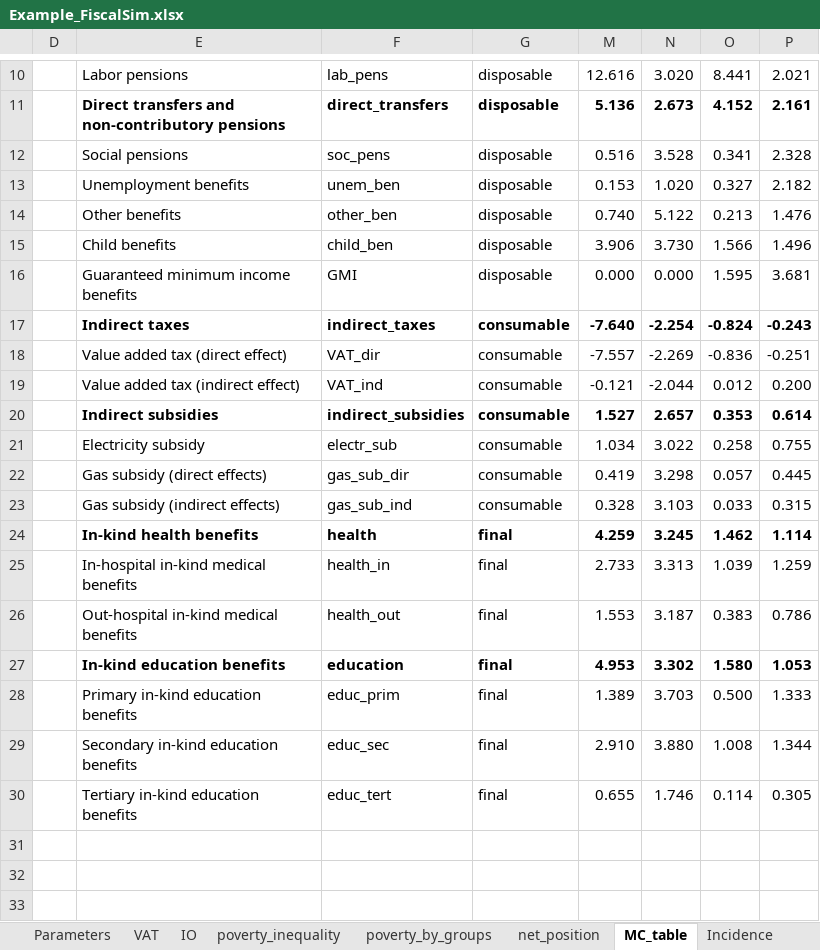
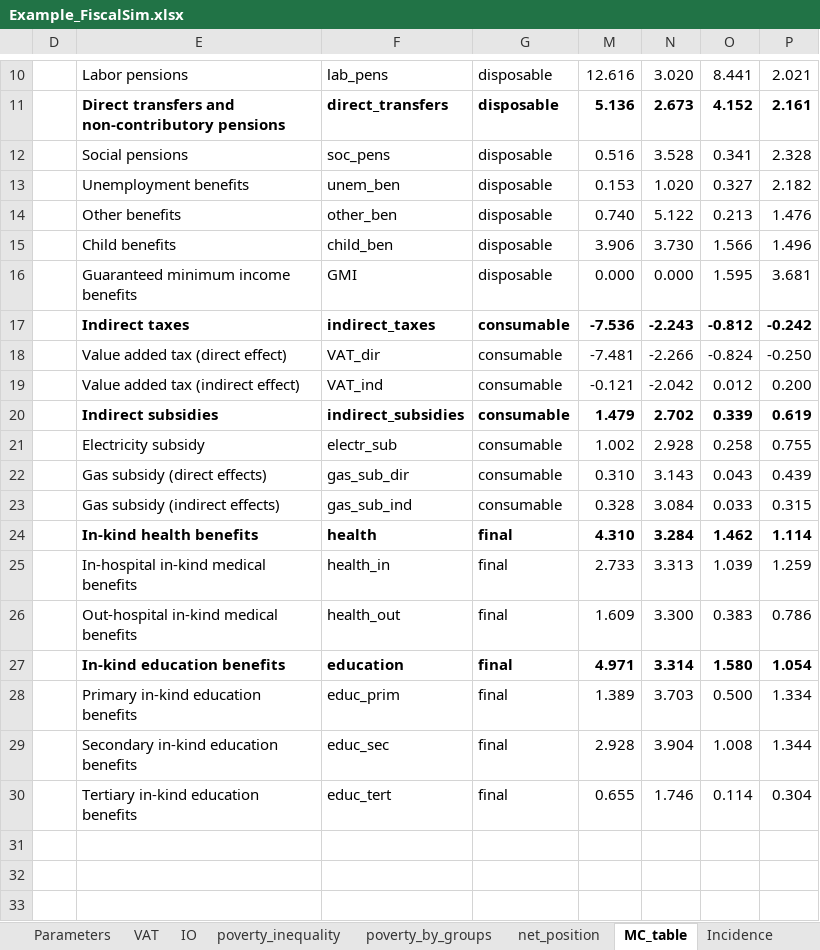
Before and after one commit to wbEPL/Example_FiscalSim, an Excel workbook: 03.Tool/Example_FiscalSim.xlsx, sheet MC_table, drawn as a sheet; only a part is shown, gaps mark what is left out; values as stored, in another font and other column widths than the file's, no borders; conditional formats not drawn; removed rows and columns are numbered as before the commit, all else as after; the diff names each change by its address in the sheet, - before the commit and + after, or states it on an @@ line.

Commit message:
indirect subsidies fixed
1. corrected error on how the subsidies are netted out
2. added the consistency check for expenditures before and after indirect subsidies and taxes

```diff
--- a/03.Tool/Example_FiscalSim.xlsx (sheet MC_table)
+++ b/03.Tool/Example_FiscalSim.xlsx (sheet MC_table)
-row 17:  | Indirect taxes | indirect_taxes | consumable | -7.640 | -2.254 | -0.824 | -0.243
-row 18:  | Value added tax (direct effect) | VAT_dir | consumable | -7.557 | -2.269 | -0.836 | -0.251
+row 17:  | Indirect taxes | indirect_taxes | consumable | -7.536 | -2.243 | -0.812 | -0.242
+row 18:  | Value added tax (direct effect) | VAT_dir | consumable | -7.481 | -2.266 | -0.824 | -0.250
-N19: -2.044
+N19: -2.042
-row 20:  | Indirect subsidies | indirect_subsidies | consumable | 1.527 | 2.657 | 0.353 | 0.614
+row 20:  | Indirect subsidies | indirect_subsidies | consumable | 1.479 | 2.702 | 0.339 | 0.619
-M21: 1.034
+M21: 1.002
-N21: 3.022
+N21: 2.928
-row 22:  | Gas subsidy (direct effects) | gas_sub_dir | consumable | 0.419 | 3.298 | 0.057 | 0.445
+row 22:  | Gas subsidy (direct effects) | gas_sub_dir | consumable | 0.310 | 3.143 | 0.043 | 0.439
-N23: 3.103
+N23: 3.084
-M24: 4.259
+M24: 4.310
-N24: 3.245
+N24: 3.284
-M26: 1.553
+M26: 1.609
-N26: 3.187
+N26: 3.300
-M27: 4.953
+M27: 4.971
-N27: 3.302
+N27: 3.314
-P27: 1.053
+P27: 1.054
-P28: 1.333
+P28: 1.334
-M29: 2.910
+M29: 2.928
-N29: 3.880
+N29: 3.904
-P30: 0.305
+P30: 0.304
```
Also changed, not shown: sheet totals, sheet net_position, sheet all, sheet Incidence, sheet Validation, sheet gini_poverty, 2 more sheets, formulas that keep their value, hidden cells, charts or pictures, 4 other files.
